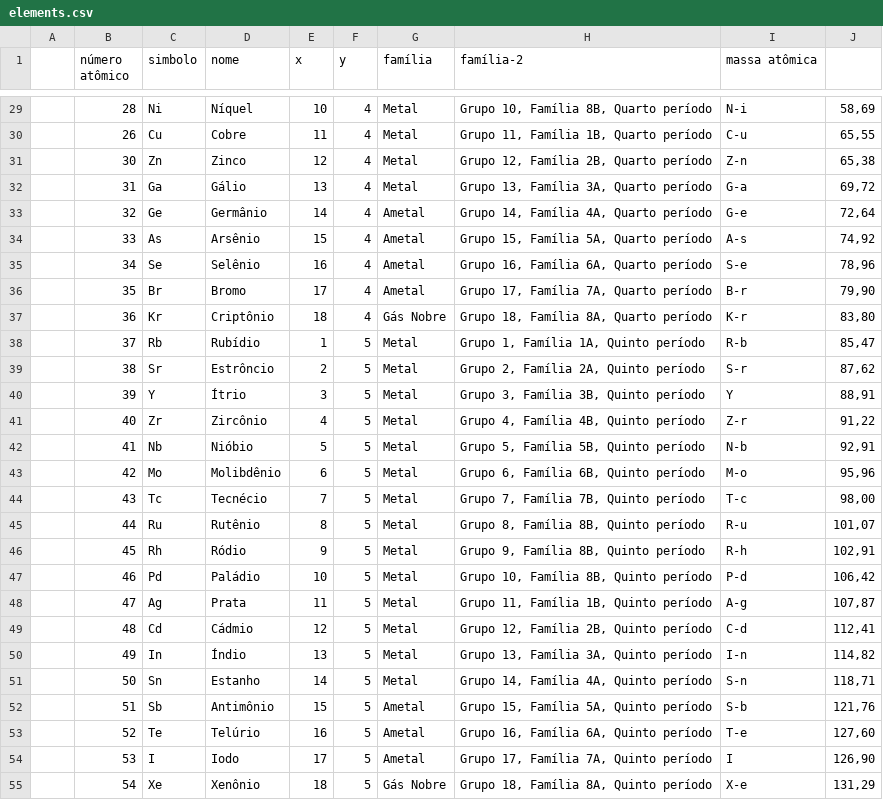
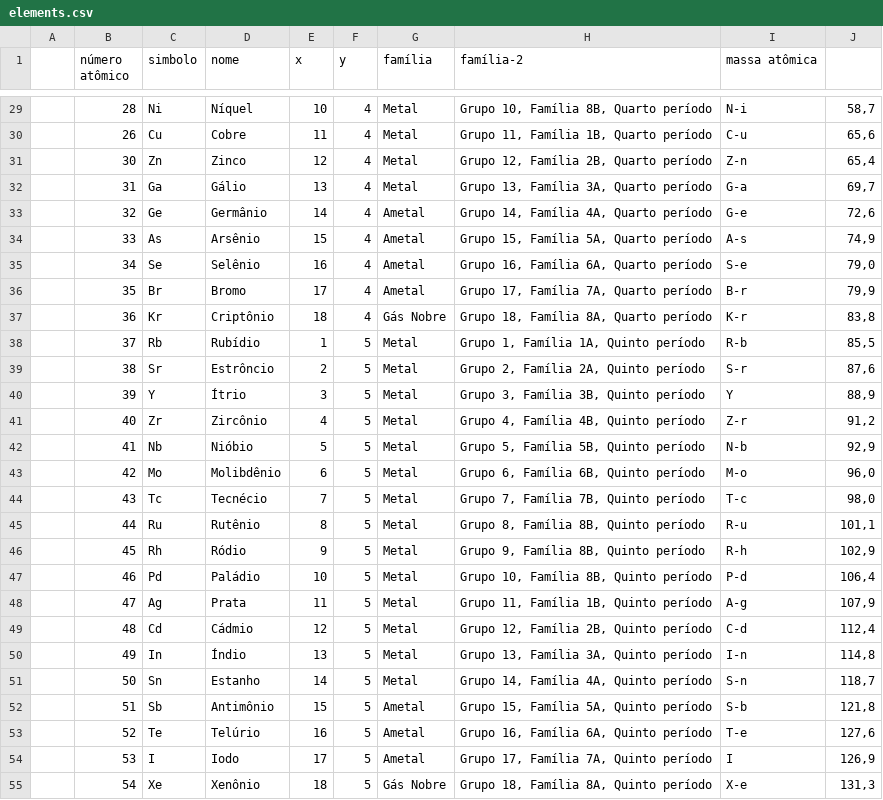
Before and after one commit to Caeci-Alchimia/caeci-web, a CSV file: data/elements.csv, drawn as a sheet; only a part is shown, gaps mark what is left out; the diff covers the shown part only.

```diff
--- a/data/elements.csv
+++ b/data/elements.csv
@@ -29,27 +29,27 @@
-;28 ;Ni ;Níquel         ;10 ;4	;Metal			;Grupo 10, Família 8B, Quarto período		;N-i ;58,69;
-;26 ;Cu ;Cobre          ;11 ;4	;Metal			;Grupo 11, Família 1B, Quarto período		;C-u ;65,55;
-;30 ;Zn ;Zinco          ;12 ;4	;Metal			;Grupo 12, Família 2B, Quarto período		;Z-n ;65,38;
-;31 ;Ga ;Gálio          ;13 ;4	;Metal			;Grupo 13, Família 3A, Quarto período		;G-a ;69,72;
-;32 ;Ge ;Germânio       ;14 ;4	;Ametal		;Grupo 14, Família 4A, Quarto período		;G-e ;72,64;
-;33 ;As ;Arsênio        ;15 ;4	;Ametal		;Grupo 15, Família 5A, Quarto período		;A-s ;74,92;
-;34 ;Se ;Selênio        ;16 ;4	;Ametal		;Grupo 16, Família 6A, Quarto período		;S-e ;78,96;
-;35 ;Br ;Bromo          ;17 ;4	;Ametal		;Grupo 17, Família 7A, Quarto período		;B-r ;79,90;
-;36 ;Kr ;Criptônio      ;18 ;4	;Gás Nobre	;Grupo 18, Família 8A, Quarto período		;K-r ;83,80;
-;37 ;Rb ;Rubídio        ;1  ;5	;Metal			;Grupo 1, Família 1A, Quinto período		;R-b ;85,47;
-;38 ;Sr ;Estrôncio      ;2  ;5	;Metal			;Grupo 2, Família 2A, Quinto período		;S-r ;87,62;
-;39 ;Y  ;Ítrio          ;3  ;5	;Metal			;Grupo 3, Família 3B, Quinto período		;Y   ;88,91;
-;40 ;Zr ;Zircônio       ;4  ;5	;Metal			;Grupo 4, Família 4B, Quinto período		;Z-r ;91,22;
-;41 ;Nb ;Nióbio         ;5  ;5	;Metal			;Grupo 5, Família 5B, Quinto período		;N-b ;92,91;
-;42 ;Mo ;Molibdênio     ;6  ;5	;Metal			;Grupo 6, Família 6B, Quinto período		;M-o ;95,96;
-;43 ;Tc ;Tecnécio       ;7  ;5	;Metal			;Grupo 7, Família 7B, Quinto período		;T-c ;98,00;
-;44 ;Ru ;Rutênio        ;8  ;5	;Metal			;Grupo 8, Família 8B, Quinto período		;R-u ;101,07;
-;45 ;Rh ;Ródio          ;9  ;5	;Metal			;Grupo 9, Família 8B, Quinto período		;R-h ;102,91;
-;46 ;Pd ;Paládio        ;10 ;5	;Metal			;Grupo 10, Família 8B, Quinto período		;P-d ;106,42;
-;47 ;Ag ;Prata          ;11 ;5	;Metal			;Grupo 11, Família 1B, Quinto período		;A-g ;107,87;
-;48 ;Cd ;Cádmio         ;12 ;5	;Metal			;Grupo 12, Família 2B, Quinto período		;C-d ;112,41;
-;49 ;In ;Índio          ;13 ;5	;Metal			;Grupo 13, Família 3A, Quinto período		;I-n ;114,82;
-;50 ;Sn ;Estanho        ;14 ;5	;Metal			;Grupo 14, Família 4A, Quinto período		;S-n ;118,71;
-;51 ;Sb ;Antimônio      ;15 ;5	;Ametal		;Grupo 15, Família 5A, Quinto período		;S-b ;121,76;
-;52 ;Te ;Telúrio        ;16 ;5	;Ametal		;Grupo 16, Família 6A, Quinto período		;T-e ;127,60;
-;53 ;I  ;Iodo           ;17 ;5	;Ametal		;Grupo 17, Família 7A, Quinto período		;I   ;126,90;
-;54 ;Xe ;Xenônio        ;18 ;5	;Gás Nobre	;Grupo 18, Família 8A, Quinto período		;X-e ;131,29;
+;28 ;Ni ;Níquel         ;10 ;4	;Metal			;Grupo 10, Família 8B, Quarto período		;N-i ;58,7;
+;26 ;Cu ;Cobre          ;11 ;4	;Metal			;Grupo 11, Família 1B, Quarto período		;C-u ;65,6;
+;30 ;Zn ;Zinco          ;12 ;4	;Metal			;Grupo 12, Família 2B, Quarto período		;Z-n ;65,4;
+;31 ;Ga ;Gálio          ;13 ;4	;Metal			;Grupo 13, Família 3A, Quarto período		;G-a ;69,7;
+;32 ;Ge ;Germânio       ;14 ;4	;Ametal		;Grupo 14, Família 4A, Quarto período		;G-e ;72,6;
+;33 ;As ;Arsênio        ;15 ;4	;Ametal		;Grupo 15, Família 5A, Quarto período		;A-s ;74,9;
+;34 ;Se ;Selênio        ;16 ;4	;Ametal		;Grupo 16, Família 6A, Quarto período		;S-e ;79,0;
+;35 ;Br ;Bromo          ;17 ;4	;Ametal		;Grupo 17, Família 7A, Quarto período		;B-r ;79,9;
+;36 ;Kr ;Criptônio      ;18 ;4	;Gás Nobre	;Grupo 18, Família 8A, Quarto período		;K-r ;83,8;
+;37 ;Rb ;Rubídio        ;1  ;5	;Metal			;Grupo 1, Família 1A, Quinto período		;R-b ;85,5;
+;38 ;Sr ;Estrôncio      ;2  ;5	;Metal			;Grupo 2, Família 2A, Quinto período		;S-r ;87,6;
+;39 ;Y  ;Ítrio          ;3  ;5	;Metal			;Grupo 3, Família 3B, Quinto período		;Y   ;88,9;
+;40 ;Zr ;Zircônio       ;4  ;5	;Metal			;Grupo 4, Família 4B, Quinto período		;Z-r ;91,2;
+;41 ;Nb ;Nióbio         ;5  ;5	;Metal			;Grupo 5, Família 5B, Quinto período		;N-b ;92,9;
+;42 ;Mo ;Molibdênio     ;6  ;5	;Metal			;Grupo 6, Família 6B, Quinto período		;M-o ;96,0;
+;43 ;Tc ;Tecnécio       ;7  ;5	;Metal			;Grupo 7, Família 7B, Quinto período		;T-c ;98,0;
+;44 ;Ru ;Rutênio        ;8  ;5	;Metal			;Grupo 8, Família 8B, Quinto período		;R-u ;101,1;
+;45 ;Rh ;Ródio          ;9  ;5	;Metal			;Grupo 9, Família 8B, Quinto período		;R-h ;102,9;
+;46 ;Pd ;Paládio        ;10 ;5	;Metal			;Grupo 10, Família 8B, Quinto período		;P-d ;106,4;
+;47 ;Ag ;Prata          ;11 ;5	;Metal			;Grupo 11, Família 1B, Quinto período		;A-g ;107,9;
+;48 ;Cd ;Cádmio         ;12 ;5	;Metal			;Grupo 12, Família 2B, Quinto período		;C-d ;112,4;
+;49 ;In ;Índio          ;13 ;5	;Metal			;Grupo 13, Família 3A, Quinto período		;I-n ;114,8;
+;50 ;Sn ;Estanho        ;14 ;5	;Metal			;Grupo 14, Família 4A, Quinto período		;S-n ;118,7;
+;51 ;Sb ;Antimônio      ;15 ;5	;Ametal		;Grupo 15, Família 5A, Quinto período		;S-b ;121,8;
+;52 ;Te ;Telúrio        ;16 ;5	;Ametal		;Grupo 16, Família 6A, Quinto período		;T-e ;127,6;
+;53 ;I  ;Iodo           ;17 ;5	;Ametal		;Grupo 17, Família 7A, Quinto período		;I   ;126,9;
+;54 ;Xe ;Xenônio        ;18 ;5	;Gás Nobre	;Grupo 18, Família 8A, Quinto período		;X-e ;131,3;
```
Also changed, not shown: 91 edited cells elsewhere in this file.
